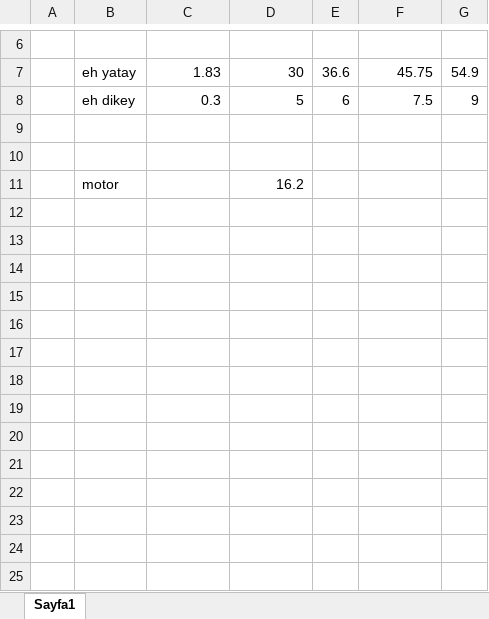
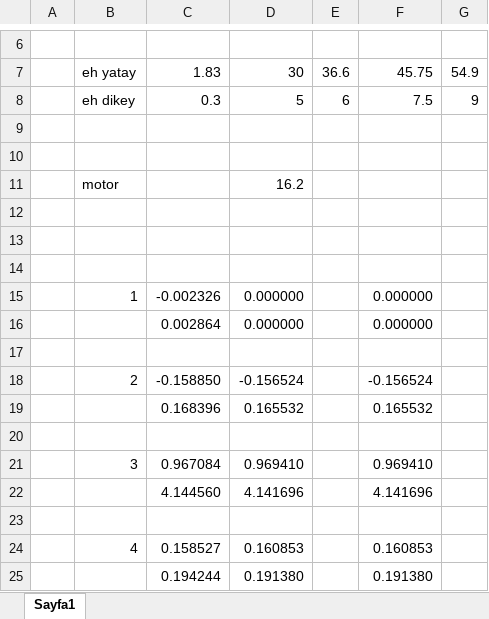
Before and after one commit to roboturx/jcts, an Excel workbook: 2026otopark/bariyerOlcu.xlsx, sheet Sayfa1, drawn as a sheet; only a part is shown, gaps mark what is left out; values as stored, in another font and other column widths than the file's, no borders; the diff names each change by its address in the sheet, - before the commit and + after, or states it on an @@ line.

```diff
--- a/2026otopark/bariyerOlcu.xlsx (sheet Sayfa1)
+++ b/2026otopark/bariyerOlcu.xlsx (sheet Sayfa1)
+row 12: (empty)
+row 13: (empty)
+row 14: (empty)
+row 15:  | 1 | -0.002326 | 0.000000 |  | 0.000000
+row 16:  |  | 0.002864 | 0.000000 |  | 0.000000
+row 17: (empty)
+row 18:  | 2 | -0.158850 | -0.156524 |  | -0.156524
+row 19:  |  | 0.168396 | 0.165532 |  | 0.165532
+row 20: (empty)
+row 21:  | 3 | 0.967084 | 0.969410 |  | 0.969410
+row 22:  |  | 4.144560 | 4.141696 |  | 4.141696
+row 23: (empty)
+row 24:  | 4 | 0.158527 | 0.160853 |  | 0.160853
+row 25:  |  | 0.194244 | 0.191380 |  | 0.191380
```
Also changed, not shown: 6 other files.
